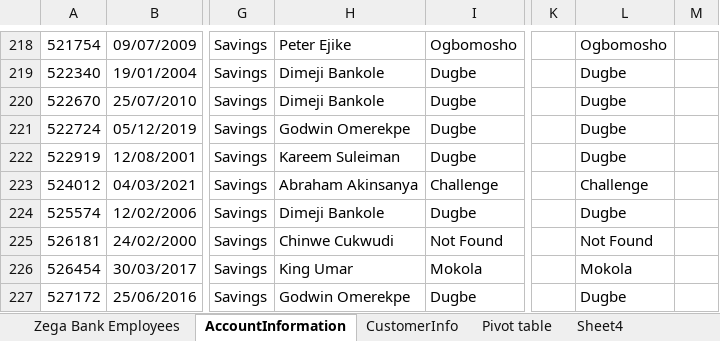
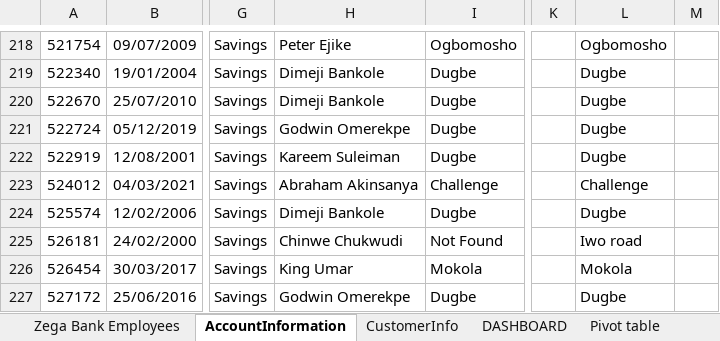
Before and after one commit to GbemisolaIb/PORTFOLIO-PROJECT, an Excel workbook: Excel Project For Zega Bank PLC.xlsx, sheet AccountInformation, drawn as a sheet; only a part is shown, gaps mark what is left out; values as stored, in another font and other column widths than the file's, no borders; charts and pictures and table styles not drawn; the diff names each change by its address in the sheet, - before the commit and + after, or states it on an @@ line.

```diff
--- a/Excel Project For Zega Bank PLC.xlsx (sheet AccountInformation)
+++ b/Excel Project For Zega Bank PLC.xlsx (sheet AccountInformation)
+sheet tab: DASHBOARD
-H225: Chinwe Cukwudi
+H225: Chinwe Chukwudi
-L225: Not Found
+L225: Iwo road
```
Also changed, not shown: sheet Sheet4, other sheet tabs, charts or pictures.
